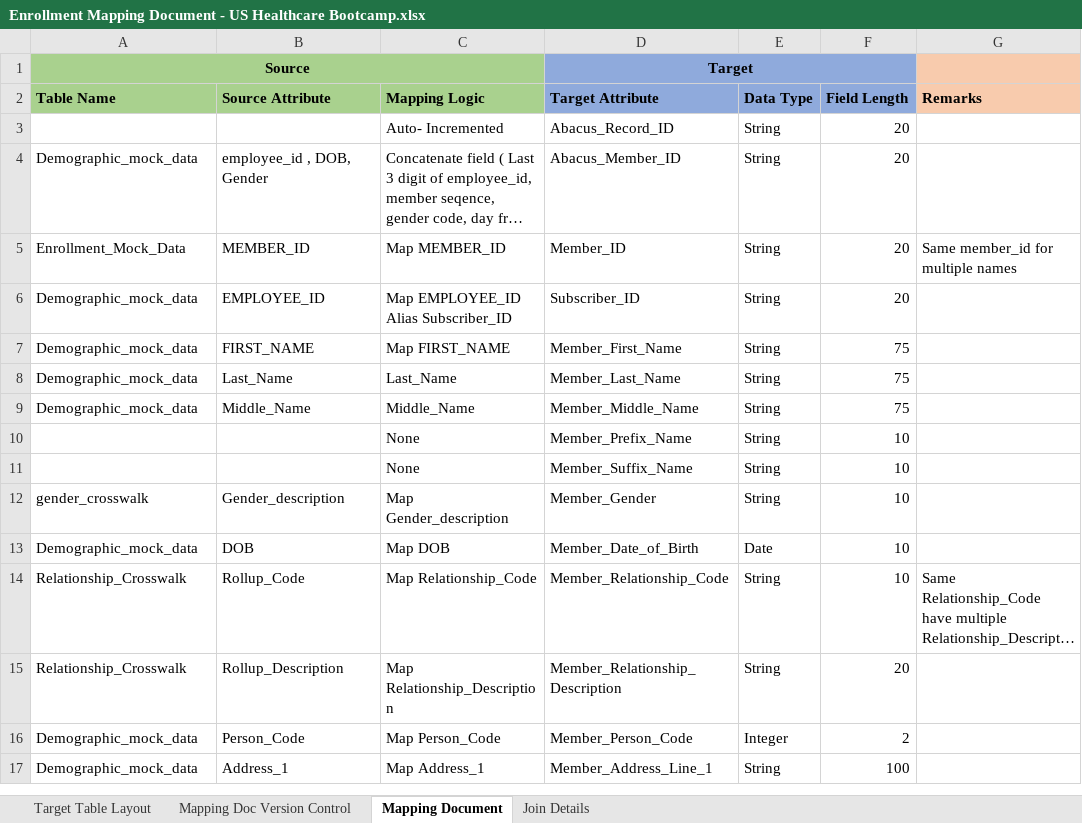
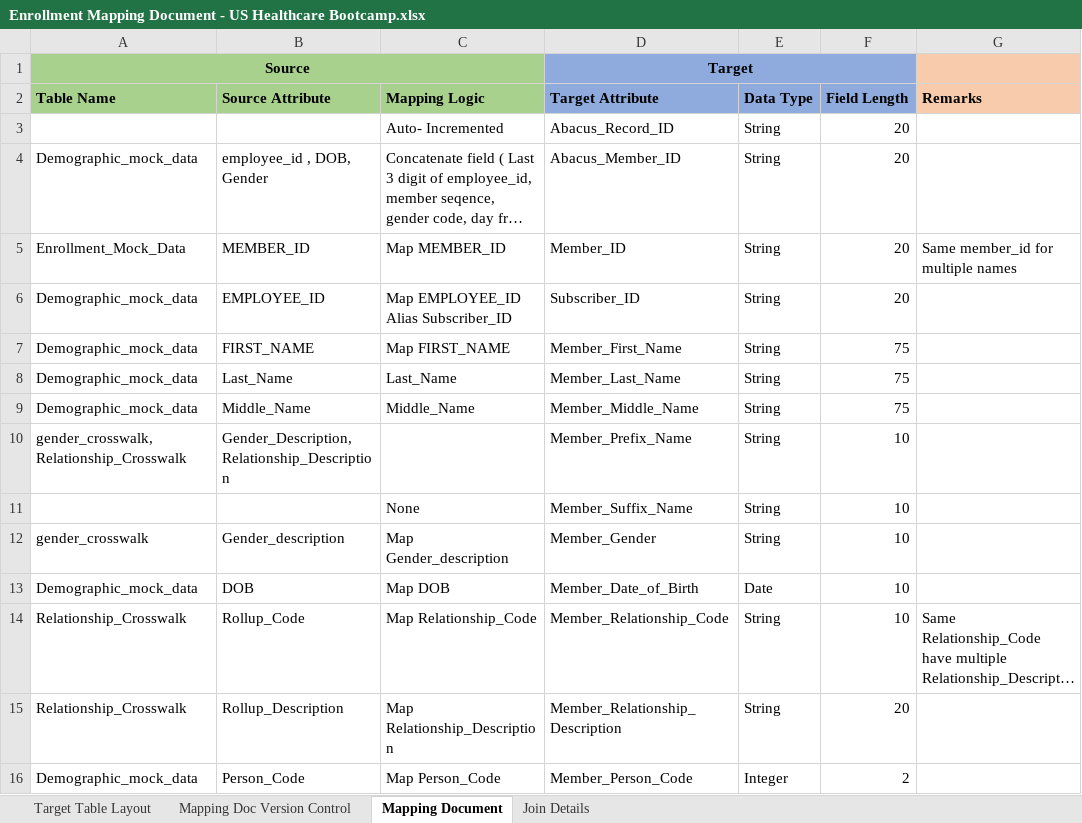
Before and after one commit to cezanekarki/Bootcamp-Tasks, an Excel workbook: Project/US Healthcare Mock Data/Enrollment Mapping Document - US Healthcare Bootcamp.xlsx, sheet Mapping Document, drawn as a sheet; only a part is shown; the shorter side is filled out with more unchanged rows; long unchanged cells end in …; values as stored, in another font and other column widths than the file's, no borders; table styles not drawn; the diff names each change by its address in the sheet, - before the commit and + after, or states it on an @@ line.

```diff
--- a/Project/US Healthcare Mock Data/Enrollment Mapping Document - US Healthcare Bootcamp.xlsx (sheet Mapping Document)
+++ b/Project/US Healthcare Mock Data/Enrollment Mapping Document - US Healthcare Bootcamp.xlsx (sheet Mapping Document)
-A10 (Table Name): (empty)
+A10 (Table Name): gender_crosswalk, Relationship_Crosswalk
-B10 (Source Attribute): (empty)
+B10 (Source Attribute): Gender_Description, Relationship_Description
-C10 (Mapping Logic): None
+C10 (Mapping Logic): (empty)
```
Also changed, not shown: 1 other file.
